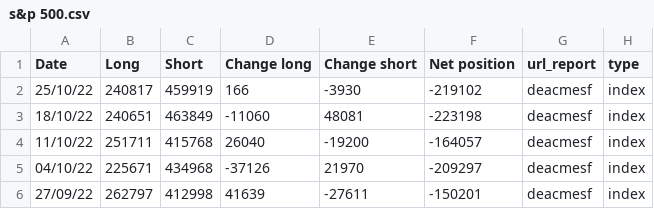
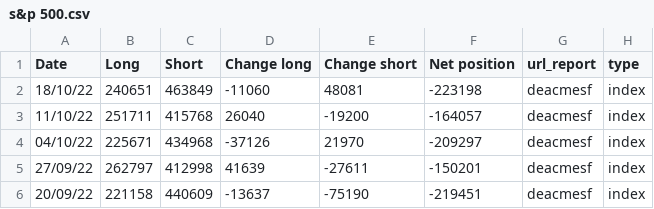
Before and after one commit to Sanji-dev/COT-analysis-app, a CSV file: csv_folder/index/s&p 500.csv, drawn as a sheet; only a part is shown; the shorter side is filled out with more unchanged rows; the diff names each change by its address in the sheet, - before the commit and + after, or states it on an @@ line.

```diff
--- a/csv_folder/index/s&p 500.csv
+++ b/csv_folder/index/s&p 500.csv
-row 2: 25/10/22 | 240817 | 459919 | 166 | -3930 | -219102 | deacmesf | index
```
Also changed, not shown: csv_folder/forex/eur.csv, csv_folder/forex/jpy.csv, 19 other files.
